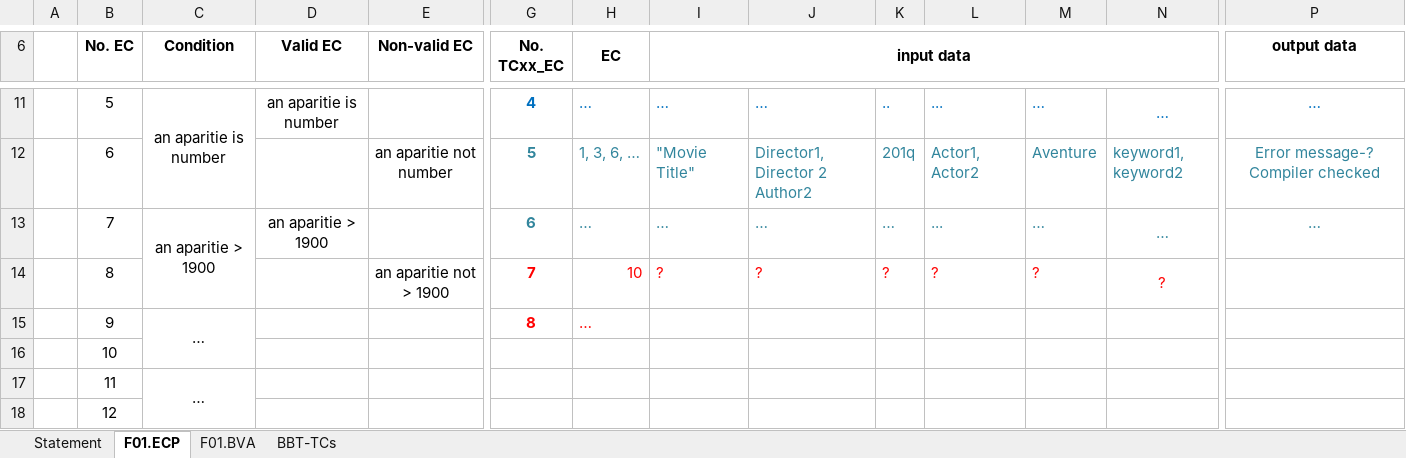
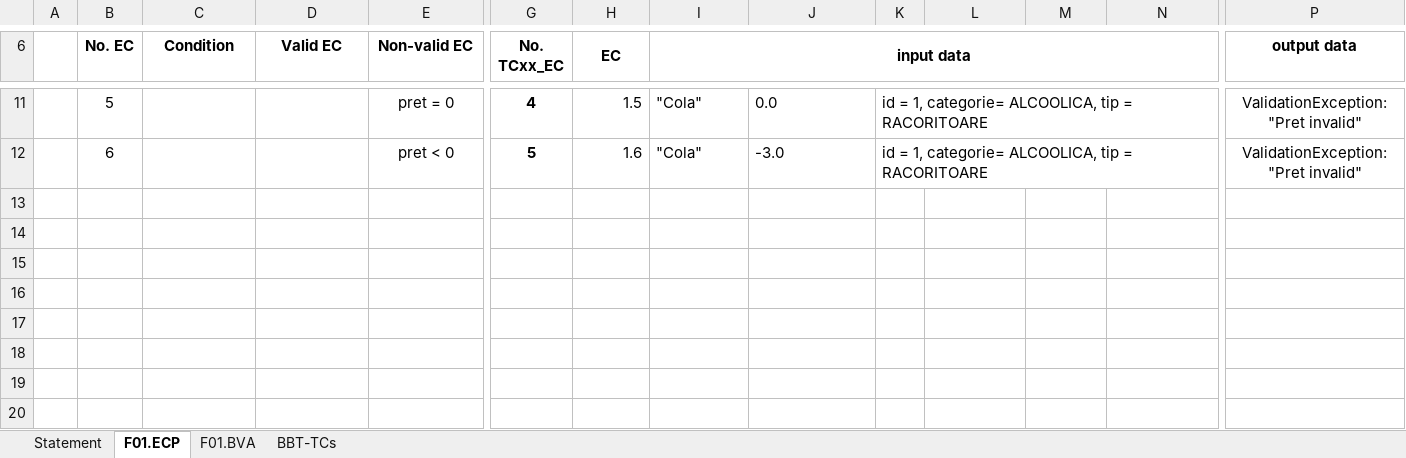
Before and after one commit to ivopastin/vvss-msl-2026, an Excel workbook: lab2/Lab02_BBT_TCs_Form.xlsx, sheet F01.ECP, drawn as a sheet; only a part is shown, gaps mark what is left out; values as stored, in another font and other column widths than the file's, no borders; charts and pictures not drawn; rows hold the shown columns only; the diff covers the shown part only; the diff names each change by its address in the sheet, - before the commit and + after, or states it on an @@ line.

```diff
--- a/lab2/Lab02_BBT_TCs_Form.xlsx (sheet F01.ECP)
+++ b/lab2/Lab02_BBT_TCs_Form.xlsx (sheet F01.ECP)
-C11 (Condition): an aparitie is number
+C11 (Condition): (empty)
-C11:C12 merged
-D11 (Valid EC): an aparitie is number
+D11 (Valid EC): (empty)
-E11 (Non-valid EC): (empty)
+E11 (Non-valid EC): pret = 0
-G11:K11 text colour: #0070C0
+G11:K11 text colour: black
-H11 (EC): …
+H11 (EC): 1.5
-I11 (input data): …
+I11 (input data): "Cola"
-J11: …
+J11: 0.0
-K11: ..
+K11: id = 1, categorie= ALCOOLICA, tip = RACORITOARE
+K11:O11 merged
-L11: ...
+L11: (empty)
-M11: …
+M11: (empty)
-N11: …
+N11: (empty)
-N11:O11 merged
-P11 text colour: #0070C0
+P11 text colour: black
-P11 (output data): …
+P11 (output data): ValidationException: "Pret invalid"
-E12 (Non-valid EC): an aparitie not number
+E12 (Non-valid EC): pret < 0
-G12:K12 text colour: #31859C
+G12:K12 text colour: black
-H12 (EC): 1, 3, 6, …
+H12 (EC): 1.6
-I12 (input data): "Movie Title"
+I12 (input data): "Cola"
-J12: Director1, Director 2 Author2
+J12: -3.0
-K12: 201q
+K12: id = 1, categorie= ALCOOLICA, tip = RACORITOARE
+K12:O12 merged
-L12: Actor1, Actor2
+L12: (empty)
-M12: Aventure
+M12: (empty)
-N12: keyword1, keyword2
+N12: (empty)
-P12 (output data): Error message-? Compiler checked
+P12 (output data): ValidationException:"Pret invalid"
-P12 text colour: #31859C
+P12 text colour: black
-row 13:  | 7 | an aparitie > 1900 | an aparitie > 1900 |  | 6 | … | … | … | … | ... | … | … | …
-row 14:  | 8 |  |  | an aparitie not > 1900 | 7 | 10 | ? | ? | ? | ? | ? | ?
-row 15:  | 9 | … |  |  | 8 | …
-row 16:  | 10
-row 17:  | 11 | …
-row 18:  | 12
```
Also changed, not shown: 2 removed rows, 40 edited cells, cell formats and merged cells elsewhere in this sheet, sheet BBT-TCs, sheet F01.BVA, sheet Statement, charts or pictures.
